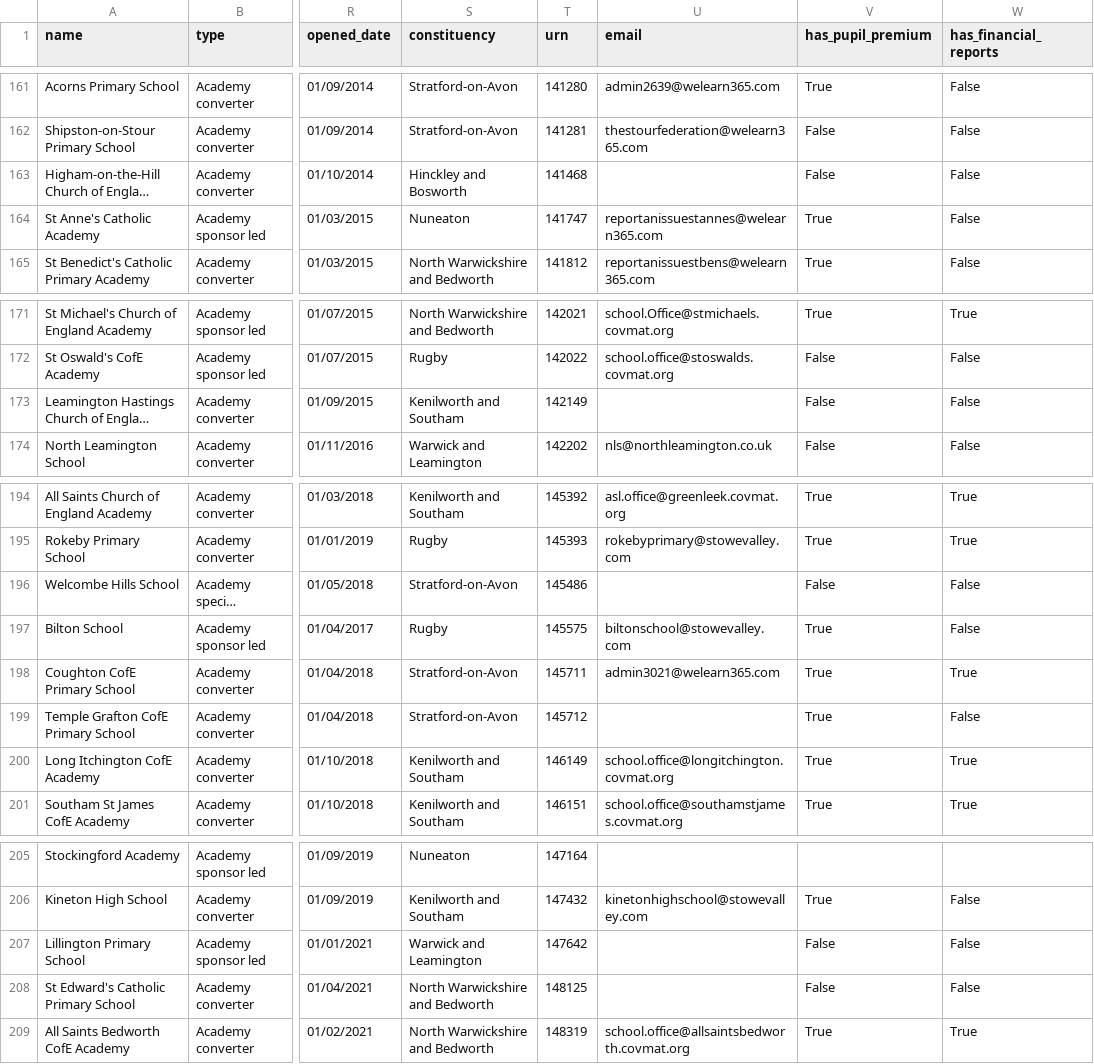
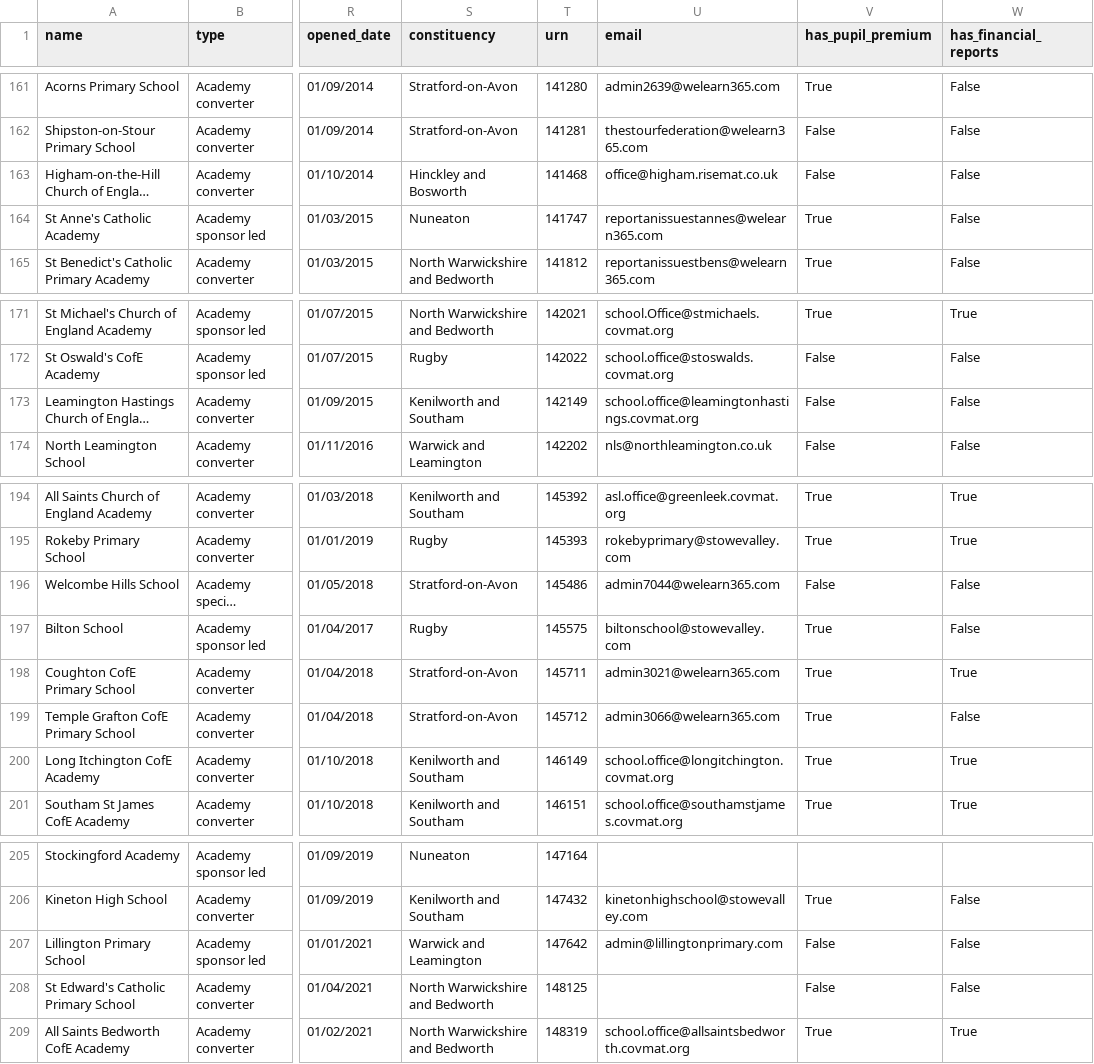
Before and after one commit to simonbullows/kosmos, a CSV file: data/warwickshire_schools_enriched.csv, drawn as a sheet; only a part is shown, gaps mark what is left out; long unchanged cells end in …; the diff names each change by its address in the sheet, - before the commit and + after, or states it on an @@ line.

Commit message:
data: warwickshire - 217/239 (90.8%)

```diff
--- a/data/warwickshire_schools_enriched.csv
+++ b/data/warwickshire_schools_enriched.csv
-U163 (email): (empty)
+U163 (email): office@higham.risemat.co.uk
-U173 (email): (empty)
+U173 (email): school.office@leamingtonhastings.covmat.org
-U196 (email): (empty)
+U196 (email): admin7044@welearn365.com
-U199 (email): (empty)
+U199 (email): admin3066@welearn365.com
-U207 (email): (empty)
+U207 (email): admin@lillingtonprimary.com
```
